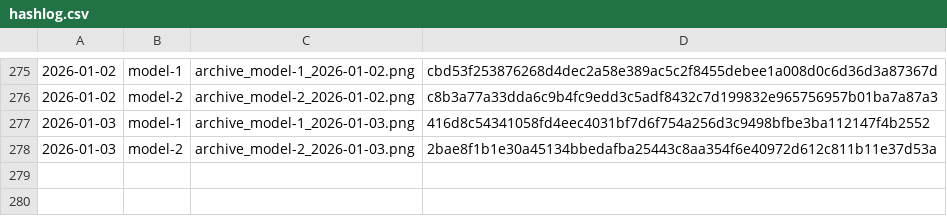
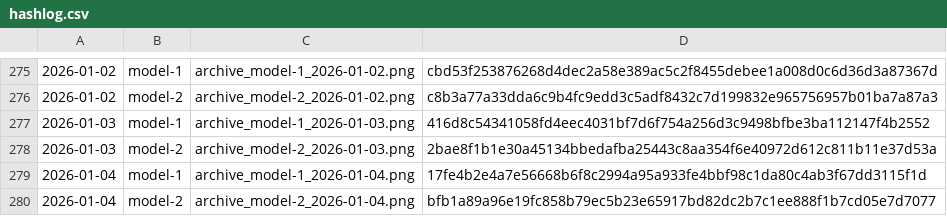
Before and after one commit to gothedistance25/my-website-archiver, a CSV file: archives/hashlog.csv, drawn as a sheet; only a part is shown, gaps mark what is left out; the diff names each change by its address in the sheet, - before the commit and + after, or states it on an @@ line.

```diff
--- a/archives/hashlog.csv
+++ b/archives/hashlog.csv
+row 279: 2026-01-04 | model-1 | archive_model-1_2026-01-04.png | 17fe4b2e4a7e56668b6f8c2994a95a933fe4bbf98c1da80c4ab3f67dd3115f1d
+row 280: 2026-01-04 | model-2 | archive_model-2_2026-01-04.png | bfb1a89a96e19fc858b79ec5b23e65917bd82dc2b7c1ee888f1b7cd05e7d7077
```
Also changed, not shown: 2 other files.
